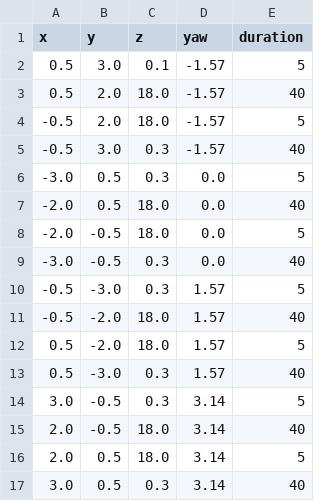
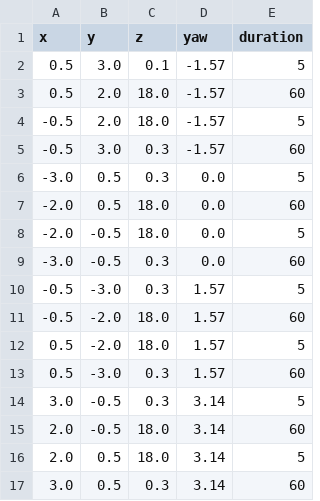
Before and after one commit to DJacquemont/pointcloud_segmentation, a CSV file: config_auto_pilot/wp_tower.csv, drawn as a sheet.

```diff
--- a/config_auto_pilot/wp_tower.csv
+++ b/config_auto_pilot/wp_tower.csv
@@ -2,16 +2,16 @@ x,y,z,yaw,duration
 0.5, 3.0, 0.1, -1.57, 5
-0.5, 2.0, 18.0, -1.57, 40
+0.5, 2.0, 18.0, -1.57, 60
 -0.5, 2.0, 18.0, -1.57, 5
--0.5, 3.0, 0.3, -1.57, 40
+-0.5, 3.0, 0.3, -1.57, 60
 -3.0, 0.5, 0.3, 0.0, 5
--2.0, 0.5, 18.0, 0.0, 40
+-2.0, 0.5, 18.0, 0.0, 60
 -2.0, -0.5, 18.0, 0.0, 5
--3.0, -0.5, 0.3, 0.0, 40
+-3.0, -0.5, 0.3, 0.0, 60
 -0.5, -3.0, 0.3, 1.57, 5
--0.5, -2.0, 18.0, 1.57, 40
+-0.5, -2.0, 18.0, 1.57, 60
 0.5, -2.0, 18.0, 1.57, 5
-0.5, -3.0, 0.3, 1.57, 40
+0.5, -3.0, 0.3, 1.57, 60
 3.0, -0.5, 0.3, 3.14, 5
-2.0, -0.5, 18.0, 3.14, 40
+2.0, -0.5, 18.0, 3.14, 60
 2.0, 0.5, 18.0, 3.14, 5
-3.0, 0.5, 0.3, 3.14, 40
+3.0, 0.5, 0.3, 3.14, 60
```
Also changed, not shown: 4 other files.
